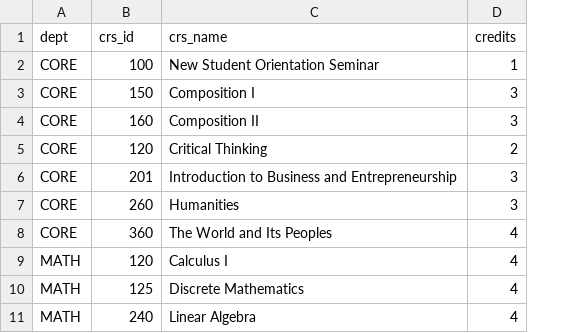
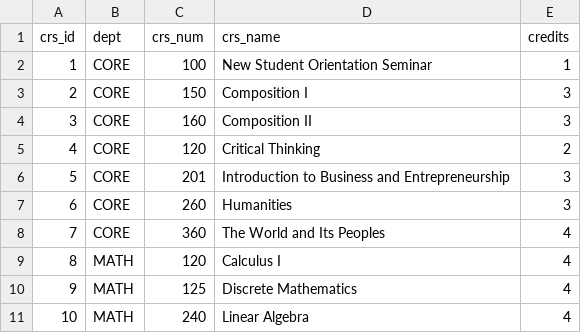
Before and after one commit to lemieba/degree_auditor, a CSV file: src/audit/degree_data/courses.csv, drawn as a sheet; only a part is shown; addresses are those after the commit; the diff names each change by its address in the sheet, - before the commit and + after, or states it on an @@ line.

Commit message:
Changed data structure for courses.json Created a new way for terms to be populated

```diff
--- a/src/audit/degree_data/courses.csv
+++ b/src/audit/degree_data/courses.csv
+column A (crs_id), rows 2-11: 1 | 2 | 3 | 4 | 5 | 6 | 7 | 8 | 9 | 10
-C1: crs_id
+C1: crs_num
```
Also changed, not shown: 10 other files.
